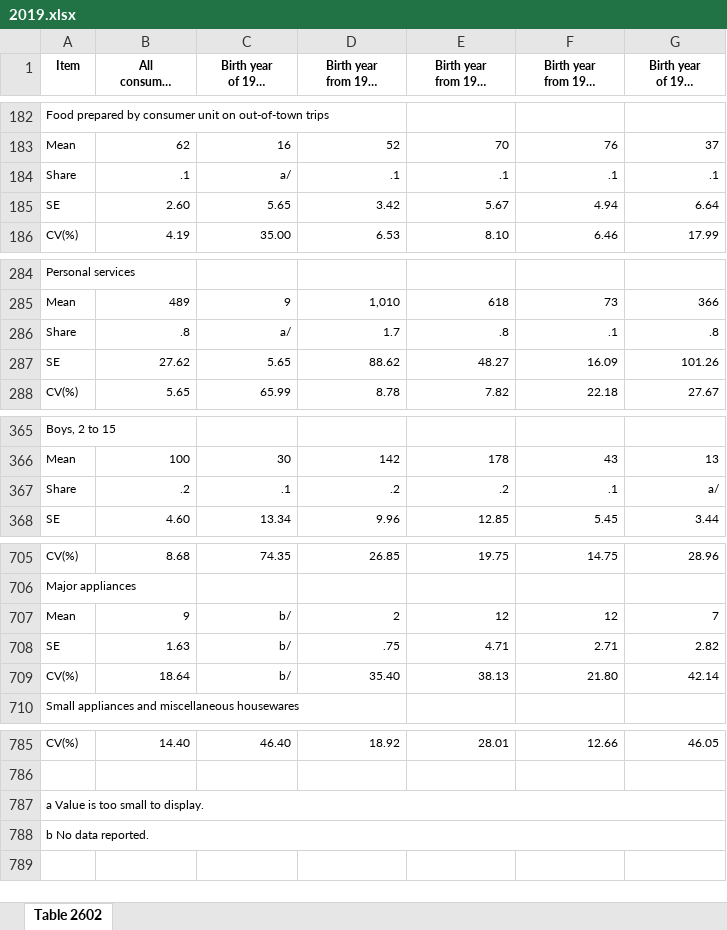
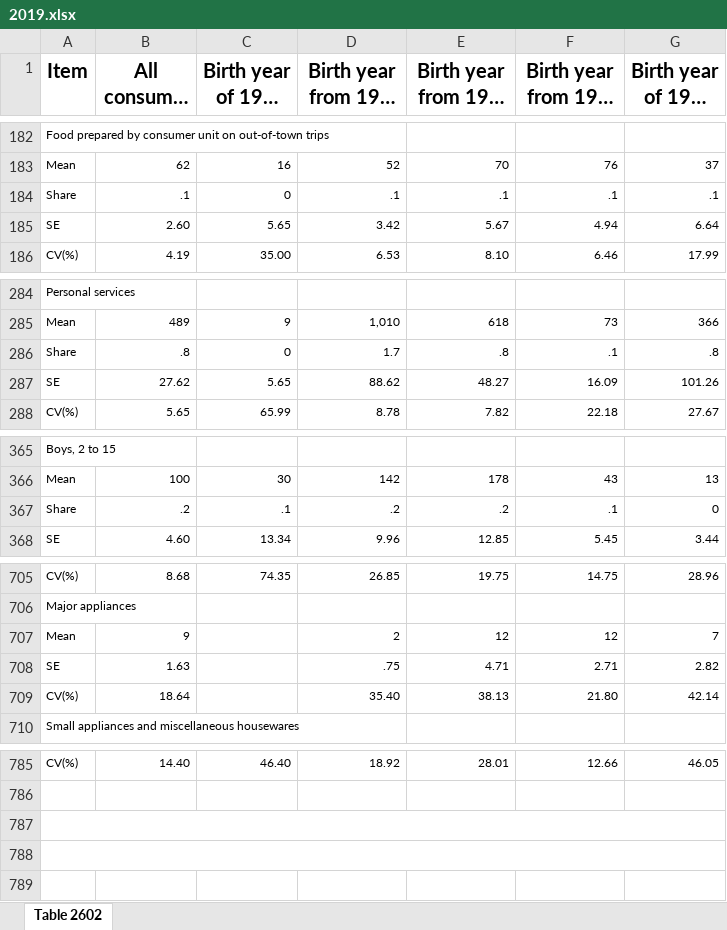
Before and after one commit to alison-love/16-17-Millennial_Murder_Mystery, an Excel workbook: excel files/2019.xlsx, sheet Table 2602, drawn as a sheet; only a part is shown, gaps mark what is left out; long unchanged cells end in …; values as stored, in another font and other column widths than the file's, no borders; the diff covers the shown part only; the diff names each change by its address in the sheet, - before the commit and + after, or states it on an @@ line.

```diff
--- a/excel files/2019.xlsx (sheet Table 2602)
+++ b/excel files/2019.xlsx (sheet Table 2602)
@@ A1:G1 text size: larger @@
-C184 (Birth year of 1997 or later): a/
+C184 (Birth year of 1997 or later): 0
-C286 (Birth year of 1997 or later): a/
+C286 (Birth year of 1997 or later): 0
-G367 (Birth year of 1945 or earlier): a/
+G367 (Birth year of 1945 or earlier): 0
-C707:C709 (Birth year of 1997 or later): b/
+C707:C709 (Birth year of 1997 or later): (empty)
-A787 (Item): a Value is too small to display.
+A787 (Item): (empty)
-A788 (Item): b No data reported.
+A788 (Item): (empty)
```
Also changed, not shown: 2 added rows, 2 removed rows and 18 edited cells elsewhere in this sheet, excel files/2020.xlsx, excel files/2021.xlsx, 3 other files.
